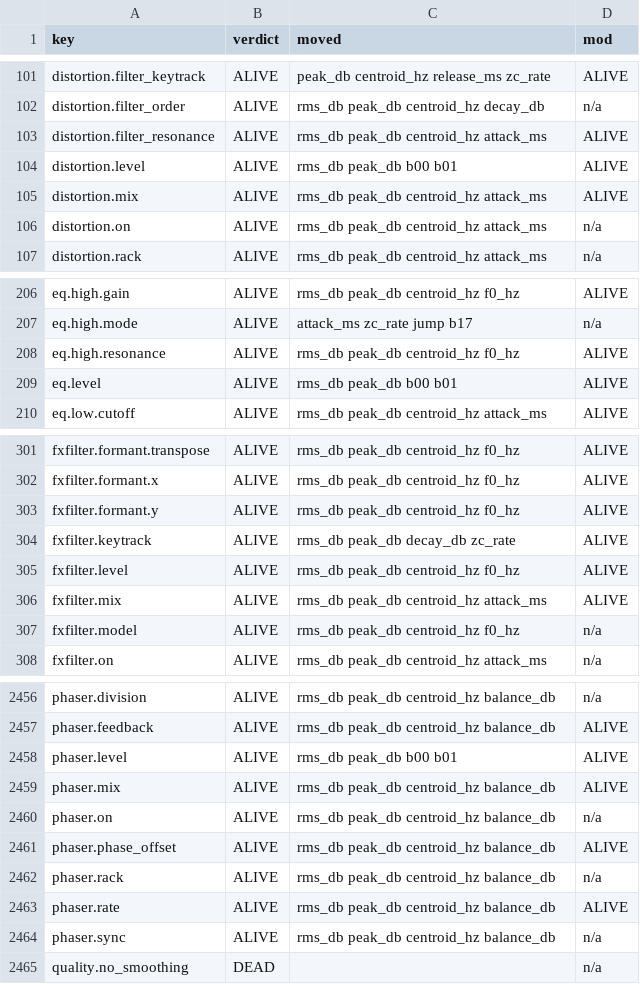
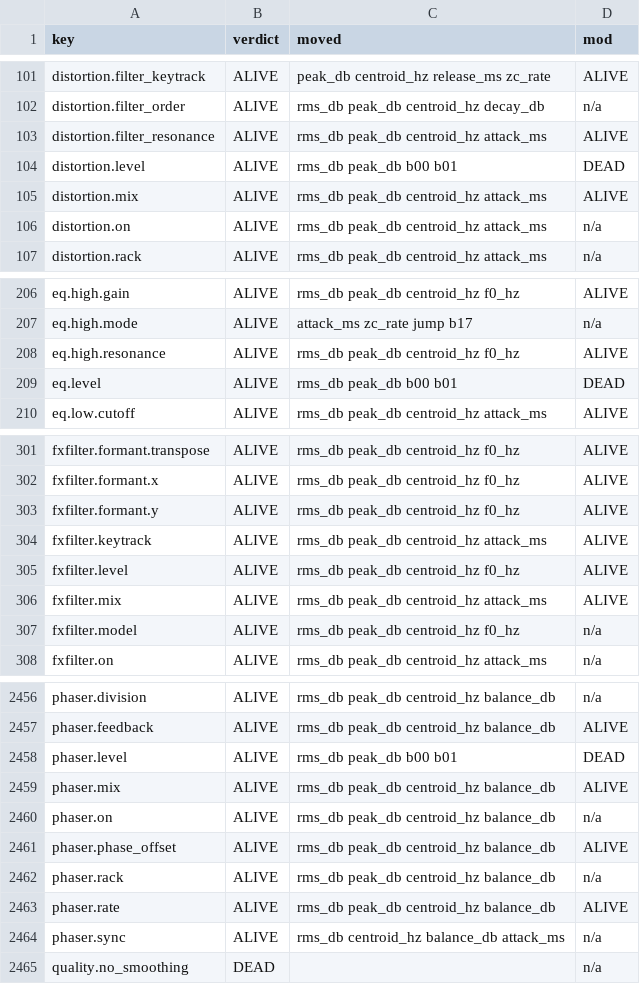
Before and after one commit to Safian/SynthyBoy, a CSV file: docs/ui-design/param-audit-keys.csv, drawn as a sheet; only a part is shown, gaps mark what is left out; the diff covers the shown part only.

```diff
--- a/docs/ui-design/param-audit-keys.csv
+++ b/docs/ui-design/param-audit-keys.csv
@@ -103,3 +103,3 @@ distortion.filter_order,ALIVE,rms_db peak_db centroid_hz decay_db,n/a
 distortion.filter_resonance,ALIVE,rms_db peak_db centroid_hz attack_ms,ALIVE
-distortion.level,ALIVE,rms_db peak_db b00 b01,ALIVE
+distortion.level,ALIVE,rms_db peak_db b00 b01,DEAD
 distortion.mix,ALIVE,rms_db peak_db centroid_hz attack_ms,ALIVE
@@ -208,3 +208,3 @@ eq.high.mode,ALIVE,attack_ms zc_rate jump b17,n/a
 eq.high.resonance,ALIVE,rms_db peak_db centroid_hz f0_hz,ALIVE
-eq.level,ALIVE,rms_db peak_db b00 b01,ALIVE
+eq.level,ALIVE,rms_db peak_db b00 b01,DEAD
 eq.low.cutoff,ALIVE,rms_db peak_db centroid_hz attack_ms,ALIVE
@@ -303,3 +303,3 @@ fxfilter.formant.x,ALIVE,rms_db peak_db centroid_hz f0_hz,ALIVE
 fxfilter.formant.y,ALIVE,rms_db peak_db centroid_hz f0_hz,ALIVE
-fxfilter.keytrack,ALIVE,rms_db peak_db decay_db zc_rate,ALIVE
+fxfilter.keytrack,ALIVE,rms_db peak_db centroid_hz attack_ms,ALIVE
 fxfilter.level,ALIVE,rms_db peak_db centroid_hz f0_hz,ALIVE
@@ -2457,3 +2457,3 @@ phaser.division,ALIVE,rms_db peak_db centroid_hz balance_db,n/a
 phaser.feedback,ALIVE,rms_db peak_db centroid_hz balance_db,ALIVE
-phaser.level,ALIVE,rms_db peak_db b00 b01,ALIVE
+phaser.level,ALIVE,rms_db peak_db b00 b01,DEAD
 phaser.mix,ALIVE,rms_db peak_db centroid_hz balance_db,ALIVE
@@ -2463,3 +2463,3 @@ phaser.rack,ALIVE,rms_db peak_db centroid_hz balance_db,n/a
 phaser.rate,ALIVE,rms_db peak_db centroid_hz balance_db,ALIVE
-phaser.sync,ALIVE,rms_db peak_db centroid_hz balance_db,n/a
+phaser.sync,ALIVE,rms_db centroid_hz balance_db attack_ms,n/a
 quality.no_smoothing,DEAD,,n/a
```
Also changed, not shown: 27 edited cells elsewhere in this file, tools/param-audit/exemptions.tsv, 8 other files.
